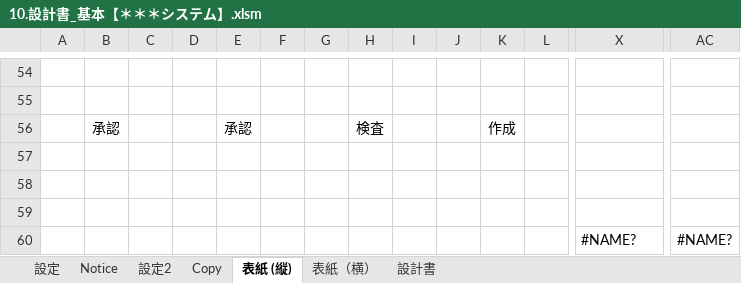
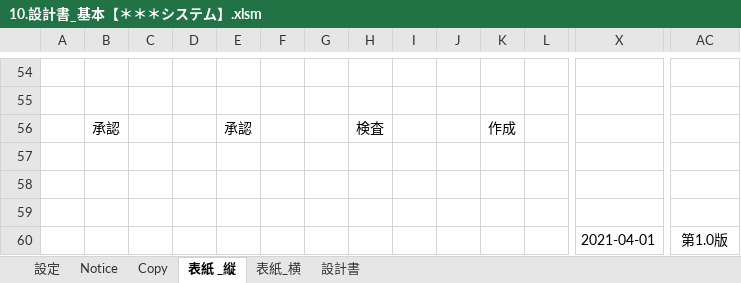
Before and after one commit to bkoizumi/Template, an Excel workbook: 10.設計書_基本【＊＊＊システム】.xlsm, sheet 表紙 _縦, drawn as a sheet; only a part is shown, gaps mark what is left out; values as stored, in another font and other column widths than the file's, no borders; removed rows and columns are numbered as before the commit, all else as after; rows hold the shown columns only; the diff names each change by its address in the sheet, - before the commit and + after, or states it on an @@ line.

```diff
--- a/10.設計書_基本【＊＊＊システム】.xlsm (sheet 表紙 _縦)
+++ b/10.設計書_基本【＊＊＊システム】.xlsm (sheet 表紙 _縦)
-sheet tab: 表紙 (縦)
+sheet tab: 表紙 _縦
-sheet tab: 表紙（横）
+sheet tab: 表紙_横
-sheet tab: 設定2
-row 60:  |  |  |  |  |  |  |  |  |  |  |  | #NAME? | #NAME?
+row 60:  |  |  |  |  |  |  |  |  |  |  |  | 2021-04-01 | 第1.0版
```
Also changed, not shown: sheet 設計書, sheet Copy, sheet 表紙_横, formulas that keep their value, charts or pictures, 9 other files.
